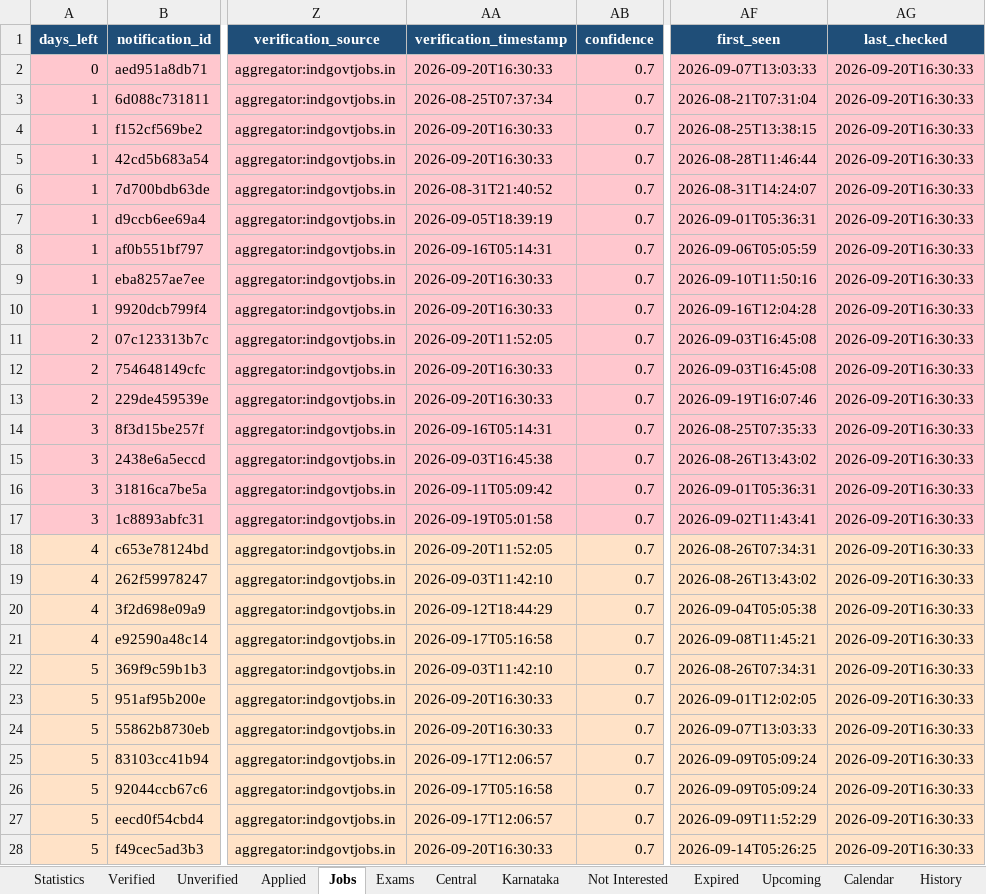
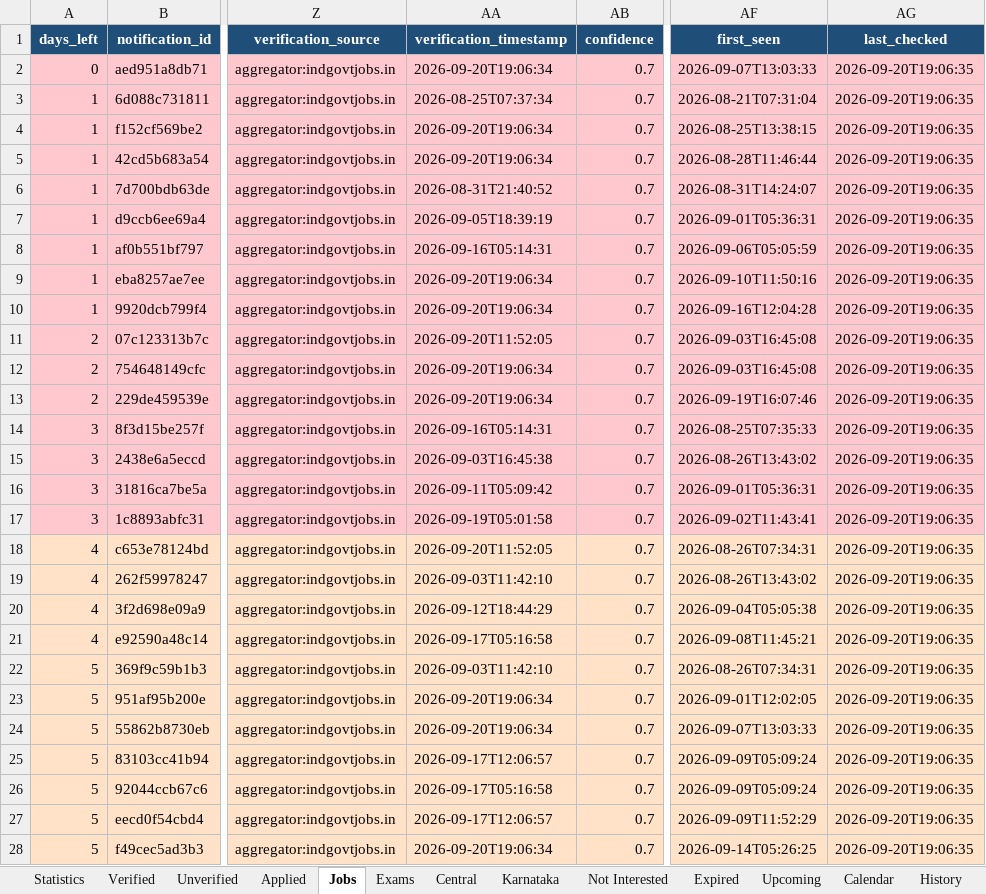
Before and after one commit to DarkWeb2024/govt-jobs-tracker, an Excel workbook: docs/data/latest.xlsx, sheet Jobs, drawn as a sheet; only a part is shown, gaps mark what is left out; values as stored, in another font and other column widths than the file's, no borders; the diff covers the shown part only; the diff names each change by its address in the sheet, - before the commit and + after, or states it on an @@ line.

```diff
--- a/docs/data/latest.xlsx (sheet Jobs)
+++ b/docs/data/latest.xlsx (sheet Jobs)
-AA2 (verification_timestamp): 2026-09-20T16:30:33
+AA2 (verification_timestamp): 2026-09-20T19:06:34
-AG2:AG28 (last_checked): 2026-09-20T16:30:33
+AG2:AG28 (last_checked): 2026-09-20T19:06:35
-AA4:AA5 (verification_timestamp): 2026-09-20T16:30:33
+AA4:AA5 (verification_timestamp): 2026-09-20T19:06:34
-AA9:AA10 (verification_timestamp): 2026-09-20T16:30:33
+AA9:AA10 (verification_timestamp): 2026-09-20T19:06:34
-AA12:AA13 (verification_timestamp): 2026-09-20T16:30:33
+AA12:AA13 (verification_timestamp): 2026-09-20T19:06:34
-AA23:AA24 (verification_timestamp): 2026-09-20T16:30:33
+AA23:AA24 (verification_timestamp): 2026-09-20T19:06:34
-AA28 (verification_timestamp): 2026-09-20T16:30:33
+AA28 (verification_timestamp): 2026-09-20T19:06:34
```
Also changed, not shown: 3 added rows and 1524 edited cells elsewhere in this sheet, sheet Central, sheet Unverified, sheet Karnataka, sheet Verified, sheet Expired, sheet Exams, 5 more sheets, 5 other files.
